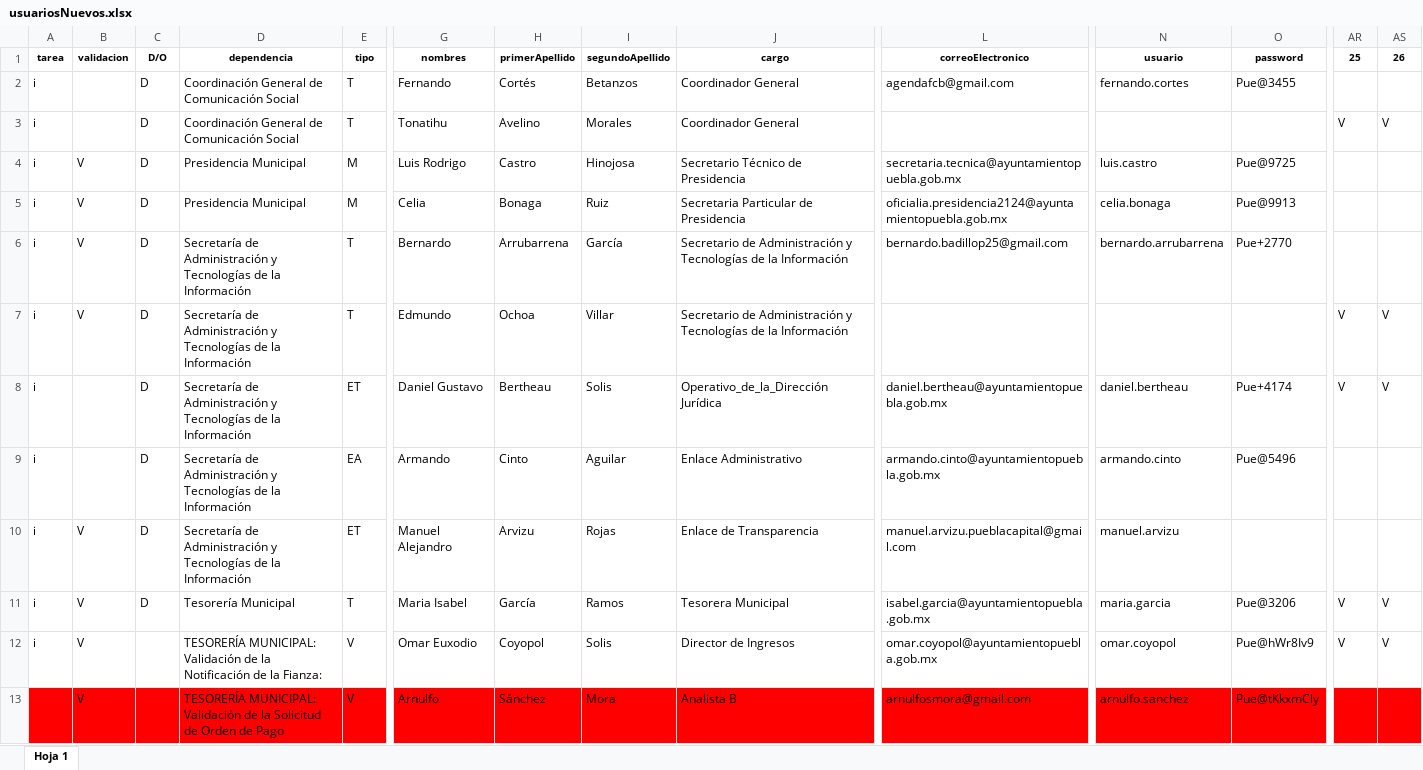
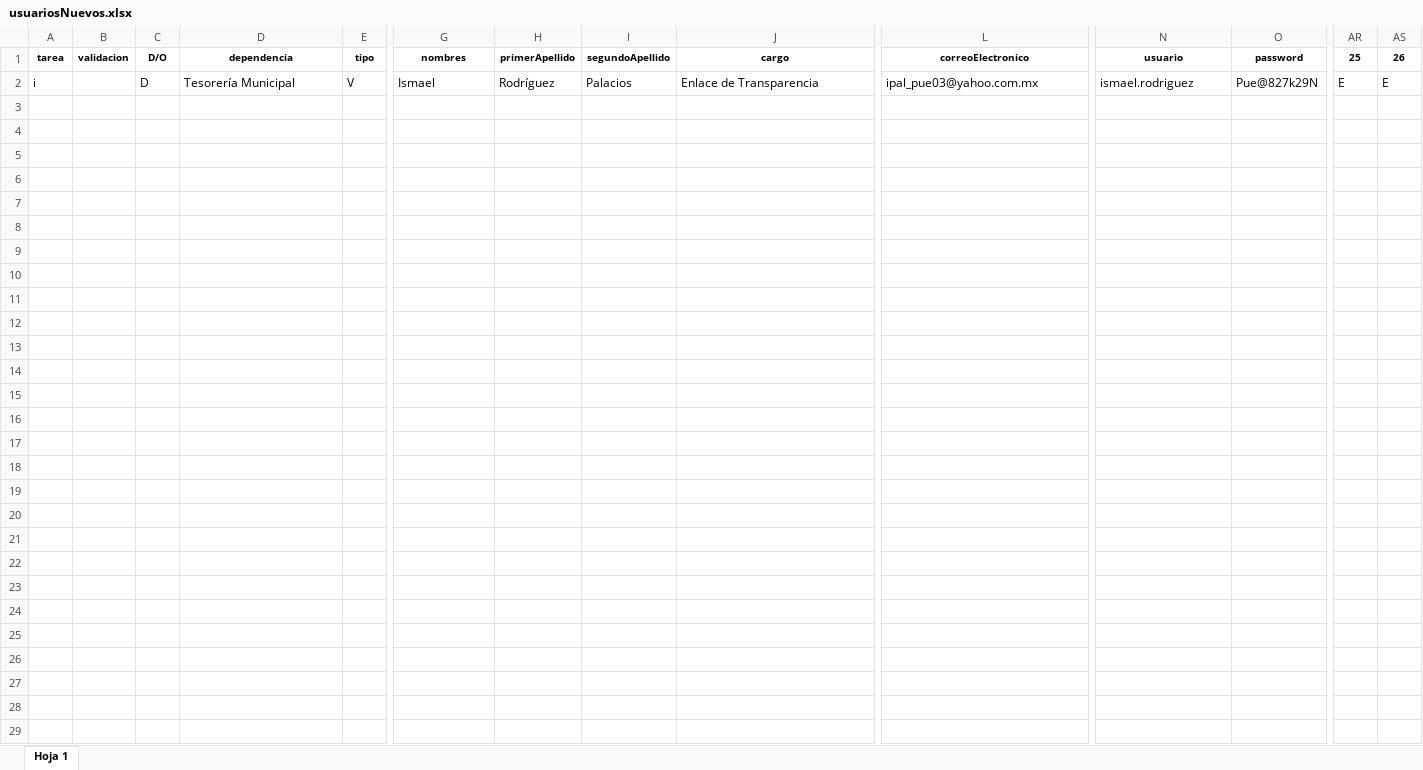
Before and after one commit to JordyCA/CreateAnalisysReport, an Excel workbook: public/excelReports/usuarios/nuevos/usuariosNuevos.xlsx, sheet Hoja 1, drawn as a sheet; only a part is shown, gaps mark what is left out; values as stored, in another font and other column widths than the file's, no borders; conditional formats not drawn; removed rows and columns are numbered as before the commit, all else as after; rows hold the shown columns only; ↵ is a line break in a cell; the diff names each change by its address in the sheet, - before the commit and + after, or states it on an @@ line.

Commit message:
[update] update de información

```diff
--- a/public/excelReports/usuarios/nuevos/usuariosNuevos.xlsx (sheet Hoja 1)
+++ b/public/excelReports/usuarios/nuevos/usuariosNuevos.xlsx (sheet Hoja 1)
-row 2: i |  | D | Coordinación General de Comunicación Social | T | Fernando | Cortés | Betanzos | Coordinador General | agendafcb@gmail.com | fernando.cortes | Pue@3455
-row 3: i |  | D | Coordinación General de Comunicación Social | T | Tonatihu | Avelino | Morales | Coordinador General |  |  |  | V | V
-row 4: i | V | D | Presidencia Municipal | M | Luis Rodrigo | Castro | Hinojosa | Secretario Técnico de Presidencia | secretaria.tecnica@ayuntamientopuebla.gob.mx | luis.castro | Pue@9725
-row 5: i | V | D | Presidencia Municipal | M | Celia | Bonaga | Ruiz | Secretaria Particular de Presidencia | oficialia.presidencia2124@ayuntamientopuebla.gob.mx | celia.bonaga | Pue@9913
-row 6: i | V | D | Secretaría de Administración y Tecnologías de la Información | T | Bernardo | Arrubarrena | García | Secretario de Administración y Tecnologías de la Información | bernardo.badillop25@gmail.com | bernardo.arrubarrena | Pue+2770
-row 7: i | V | D | Secretaría de Administración y Tecnologías de la Información | T | Edmundo | Ochoa | Villar | Secretario de Administración y Tecnologías de la Información |  |  |  | V | V
-row 8: i |  | D | Secretaría de Administración y Tecnologías de la Información | ET | Daniel Gustavo | Bertheau | Solis | Operativo_de_la_Dirección Jurídica | daniel.bertheau@ayuntamientopuebla.gob.mx | daniel.bertheau | Pue+4174 | V | V
-row 9: i |  | D | Secretaría de Administración y Tecnologías de la Información | EA | Armando | Cinto | Aguilar | Enlace Administrativo | armando.cinto@ayuntamientopuebla.gob.mx | armando.cinto | Pue@5496
-row 10: i | V | D | Secretaría de Administración y Tecnologías de la Información | ET | Manuel Alejandro | Arvizu | Rojas | Enlace de Transparencia | manuel.arvizu.pueblacapital@gmail.com | manuel.arvizu
-B2: V
+B2: (empty)
-E2: T
+E2: V
-G2: Maria Isabel
+G2: Ismael
-H2: García
+H2: Rodríguez
-I2: Ramos
+I2: Palacios
-J2: Tesorera Municipal
+J2: Enlace de Transparencia
-L2: isabel.garcia@ayuntamientopuebla.gob.mx
+L2: ipal_pue03@yahoo.com.mx
-N2: maria.garcia
+N2: ismael.rodriguez
-O2: Pue@3206
+O2: Pue@827k29N
-AR2: V
+AR2: E
-AS2: V
+AS2: E
-row 12: i | V |  | TESORERÍA MUNICIPAL: ↵ Validación de la Notificación de la Fianza: | V | Omar Euxodio | Coyopol | Solis | Director de Ingresos | omar.coyopol@ayuntamientopuebla.gob.mx | omar.coyopol | Pue@hWr8Iv9 | V | V
-row 13:  | V |  | TESORERÍA MUNICIPAL: ↵ Validación de la Solicitud de Orden de Pago | V | Arnulfo | Sánchez | Mora | Analista B | arnulfosmora@gmail.com | arnulfo.sanchez | Pue@tKkxmCly
```
Also changed, not shown: 8 other files.
